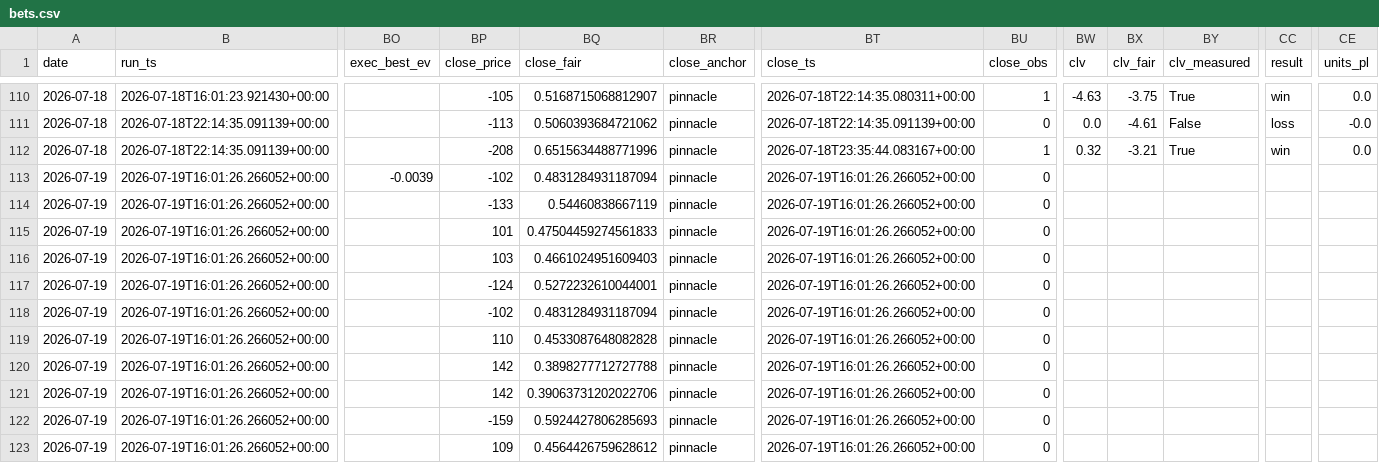
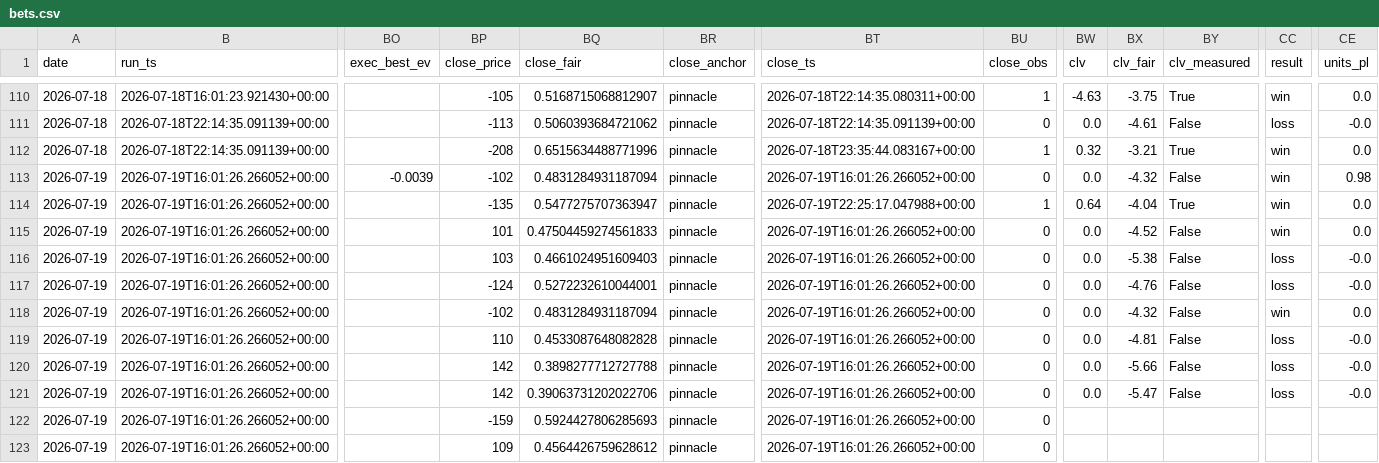
Before and after one commit to nfliegelman/ridgeseeker, a CSV file: docs/bets.csv, drawn as a sheet; only a part is shown, gaps mark what is left out; the diff covers the shown part only; the diff names each change by its address in the sheet, - before the commit and + after, or states it on an @@ line.

```diff
--- a/docs/bets.csv
+++ b/docs/bets.csv
-BW113 (clv): (empty)
+BW113 (clv): 0.0
-BX113 (clv_fair): (empty)
+BX113 (clv_fair): -4.32
-BY113 (clv_measured): (empty)
+BY113 (clv_measured): False
-CC113:CC115 (result): (empty)
+CC113:CC115 (result): win
-CE113 (units_pl): (empty)
+CE113 (units_pl): 0.98
-BP114 (close_price): -133
+BP114 (close_price): -135
-BQ114 (close_fair): 0.54460838667119
+BQ114 (close_fair): 0.5477275707363947
-BT114 (close_ts): 2026-07-19T16:01:26.266052+00:00
+BT114 (close_ts): 2026-07-19T22:25:17.047988+00:00
-BU114 (close_obs): 0
+BU114 (close_obs): 1
-BW114 (clv): (empty)
+BW114 (clv): 0.64
-BX114 (clv_fair): (empty)
+BX114 (clv_fair): -4.04
-BY114 (clv_measured): (empty)
+BY114 (clv_measured): True
-CE114:CE115 (units_pl): (empty)
+CE114:CE115 (units_pl): 0.0
-BW115:BW121 (clv): (empty)
+BW115:BW121 (clv): 0.0
-BX115 (clv_fair): (empty)
+BX115 (clv_fair): -4.52
-BY115:BY121 (clv_measured): (empty)
+BY115:BY121 (clv_measured): False
-BX116 (clv_fair): (empty)
+BX116 (clv_fair): -5.38
-CC116:CC117 (result): (empty)
+CC116:CC117 (result): loss
-CE116:CE117 (units_pl): (empty)
+CE116:CE117 (units_pl): -0.0
-BX117 (clv_fair): (empty)
+BX117 (clv_fair): -4.76
-BX118 (clv_fair): (empty)
+BX118 (clv_fair): -4.32
-CC118 (result): (empty)
+CC118 (result): win
-CE118 (units_pl): (empty)
+CE118 (units_pl): 0.0
-BX119 (clv_fair): (empty)
+BX119 (clv_fair): -4.81
-CC119:CC121 (result): (empty)
+CC119:CC121 (result): loss
-CE119:CE121 (units_pl): (empty)
+CE119:CE121 (units_pl): -0.0
-BX120 (clv_fair): (empty)
+BX120 (clv_fair): -5.66
-BX121 (clv_fair): (empty)
+BX121 (clv_fair): -5.47
```
Also changed, not shown: 1 added row and 9 edited cells elsewhere in this file, docs/runlog.csv, docs/snapshots.csv, 6 other files.
